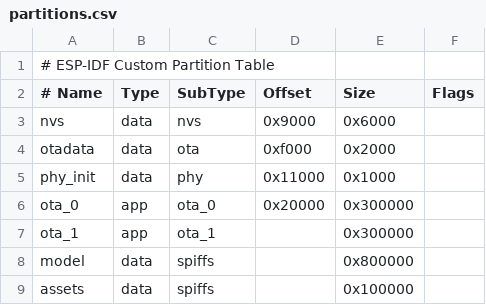
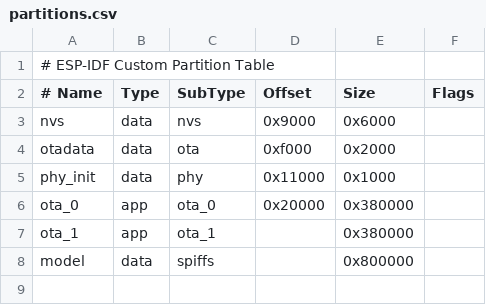
Before and after one commit to 1yunyan2/hello, a CSV file: partitions.csv, drawn as a sheet.

```diff
--- a/partitions.csv
+++ b/partitions.csv
@@ -5,5 +5,4 @@ otadata,  data, ota,     0xf000,  0x2000,
 phy_init, data, phy,     0x11000, 0x1000,
-ota_0,    app,  ota_0,   0x20000, 0x300000,
-ota_1,    app,  ota_1,   ,        0x300000,
+ota_0,    app,  ota_0,   0x20000, 0x380000,
+ota_1,    app,  ota_1,   ,        0x380000,
 model,    data, spiffs,  ,        0x800000,
-assets,   data, spiffs,  ,        0x100000,
```
Also changed, not shown: 20 other files.
